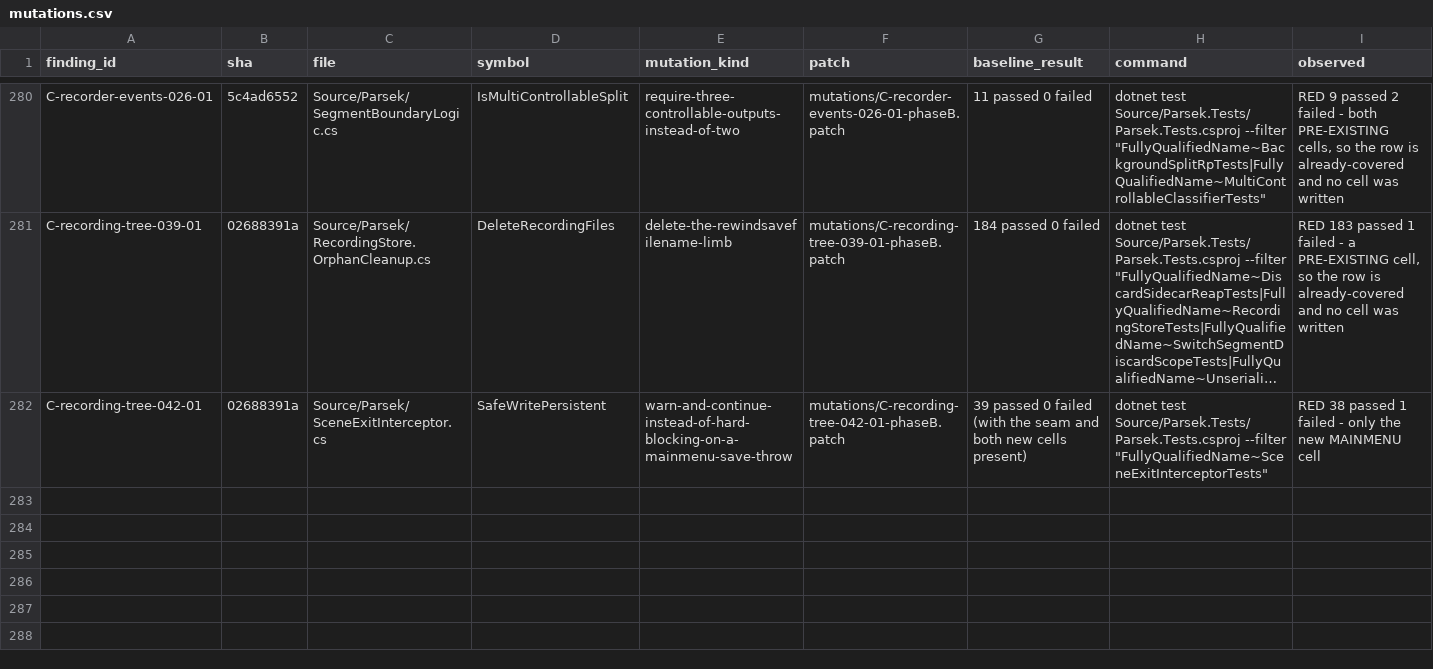
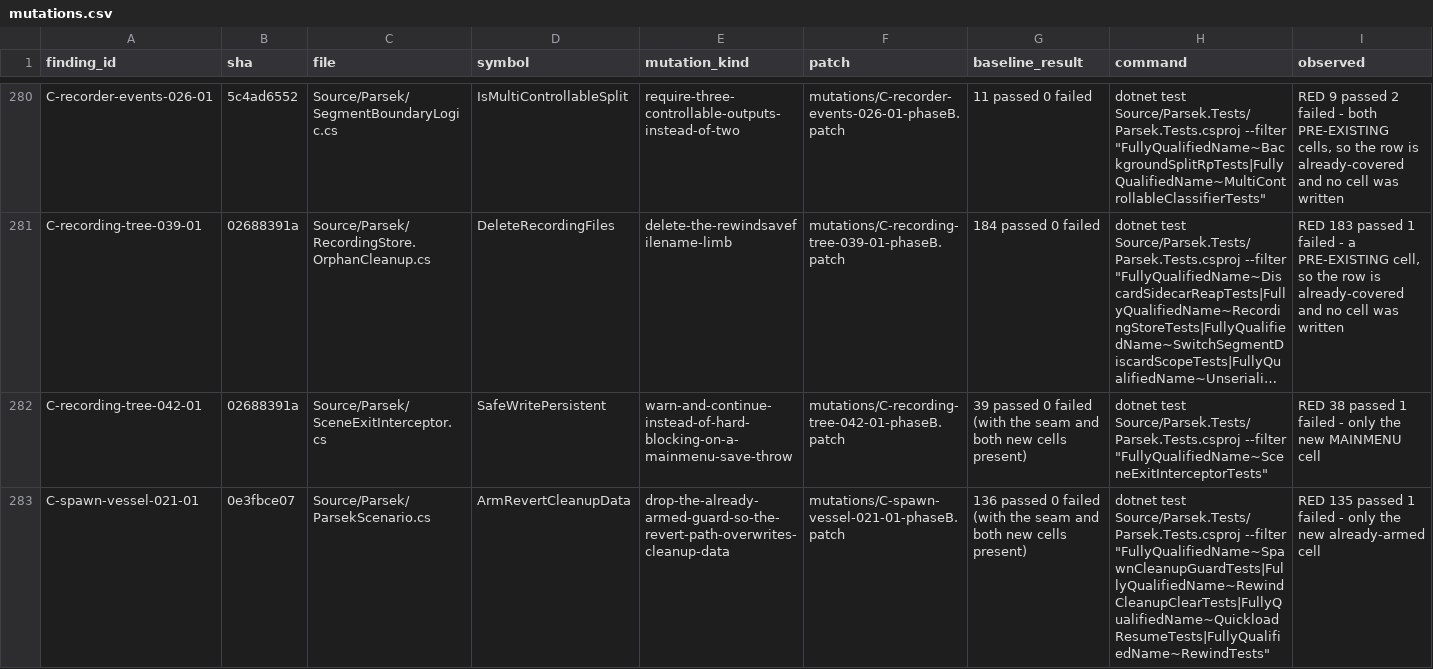
Before and after one commit to vl3c/Parsek, a CSV file: docs/dev/research/test-quality-audit-2026-09-14/mutations/mutations.csv, drawn as a sheet; only a part is shown, gaps mark what is left out; long unchanged cells end in …; rows hold the shown columns only; the diff names each change by its address in the sheet, - before the commit and + after, or states it on an @@ line.

Commit message:
Tests: prove the revert cleanup arming guard through the production step
Coverage batch 9. The post-revert spawned-vessel arming step moves out of
OnLoad into ParsekScenario.ArmRevertCleanupData, which takes the collector
as a delegate so the guard can run without a live scene; the call site
passes the same collector it called inline. The two new cells pin that an
already-armed set survives an empty collection (the rewind-then-revert data
loss) and that an unarmed one still collects and stores. The three cells
that were there rebuilt the guard condition inside the test, so none of
them could witness the production guard going away.

```diff
--- a/docs/dev/research/test-quality-audit-2026-09-14/mutations/mutations.csv
+++ b/docs/dev/research/test-quality-audit-2026-09-14/mutations/mutations.csv
+row 283: C-spawn-vessel-021-01 | 0e3fbce07 | Source/Parsek/ParsekScenario.cs | ArmRevertCleanupData | drop-the-already-armed-guard-so-the-revert-path-overwrites-cleanup-data | mutations/C-spawn-vessel-021-01-phaseB.patch | 136 passed 0 failed (with the seam and both new cells present) | dotnet test Source/Parsek.Tests/Parsek.Tests.csproj --filter "FullyQualifiedName~SpawnCleanupGuardTests|FullyQualifiedName~RewindCleanupClearTests|FullyQualifiedName~QuickloadResumeTests|FullyQualifiedName~RewindTests" | RED 135 passed 1 failed - only the new already-armed cell
```
Also changed, not shown: docs/dev/research/test-quality-audit-2026-09-14/coverage-opportunities.csv, 3 other files.
